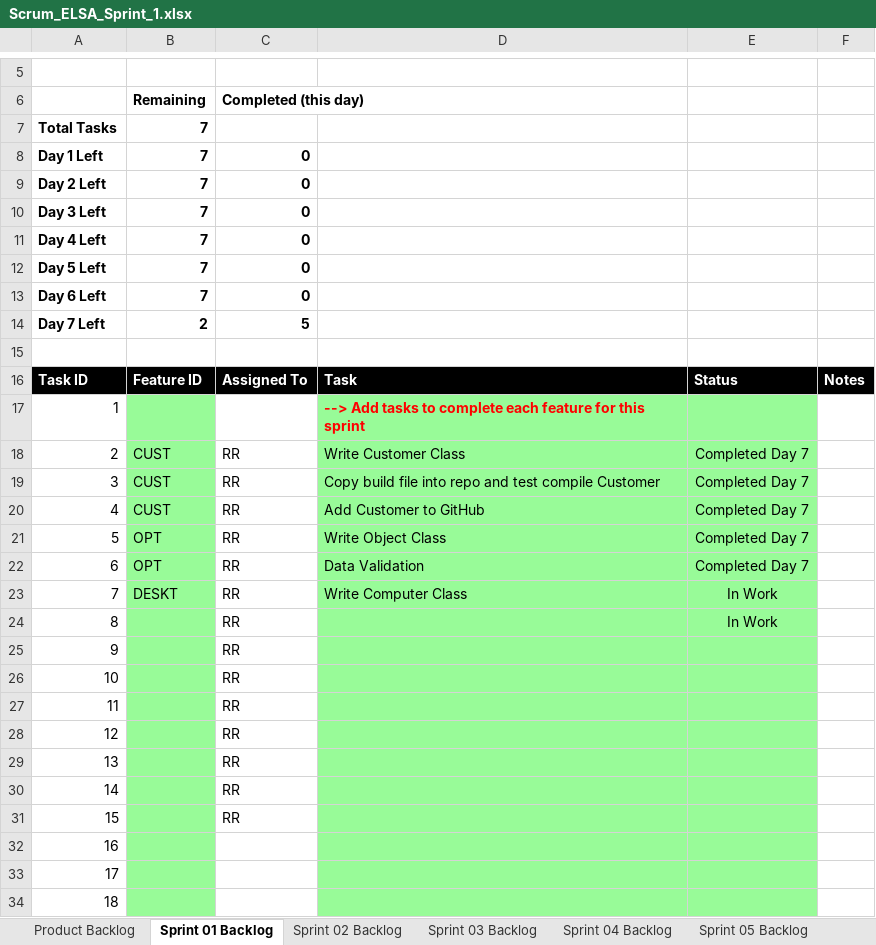
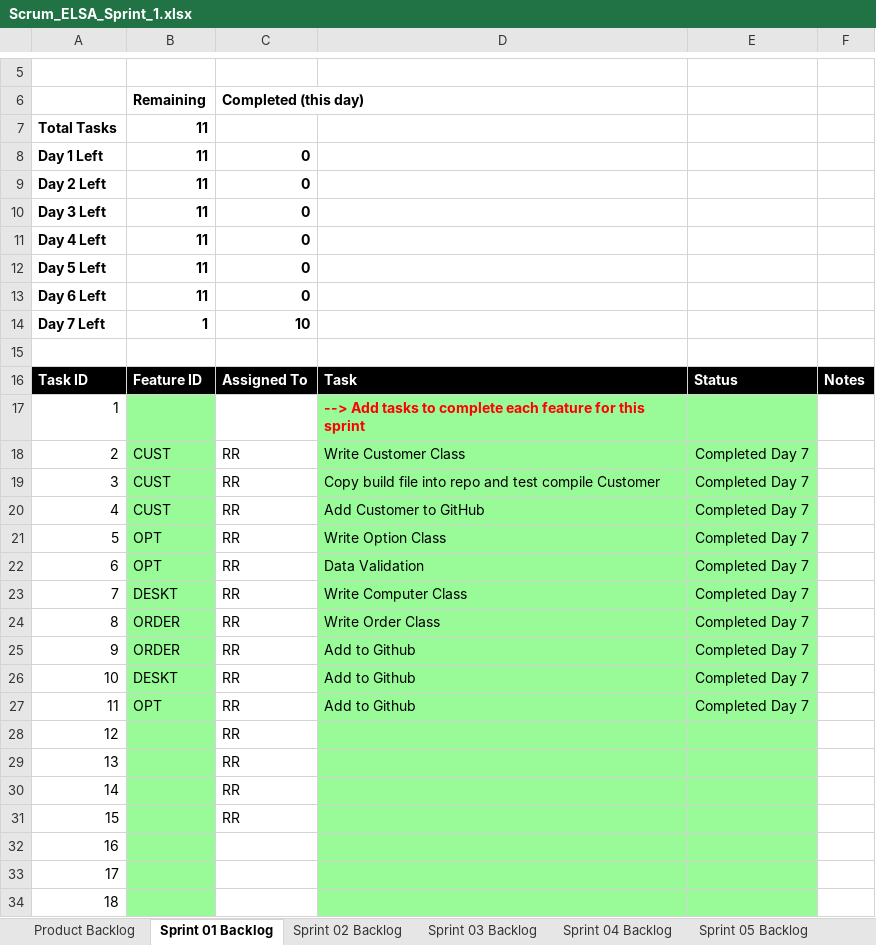
Before and after one commit to rrchrn/cse1325, an Excel workbook: P05/Scrum_ELSA_Sprint_1.xlsx, sheet Sprint 01 Backlog, drawn as a sheet; only a part is shown, gaps mark what is left out; values as stored, in another font and other column widths than the file's, no borders; charts and pictures not drawn; the diff names each change by its address in the sheet, - before the commit and + after, or states it on an @@ line.

```diff
--- a/P05/Scrum_ELSA_Sprint_1.xlsx (sheet Sprint 01 Backlog)
+++ b/P05/Scrum_ELSA_Sprint_1.xlsx (sheet Sprint 01 Backlog)
-B7:B13: 7
+B7:B13: 11
-B14: 2
+B14: 1
-C14: 5
+C14: 10
-D21: Write Object Class
+D21: Write Option Class
-E23:E24: In Work
+E23:E24: Completed Day 7
-B24:B25: (empty)
+B24:B25: ORDER
-D24: (empty)
+D24: Write Order Class
-D25:D27: (empty)
+D25:D27: Add to Github
-E25:E27: (empty)
+E25:E27: Completed Day 7
-B26: (empty)
+B26: DESKT
-B27: (empty)
+B27: OPT
```
Also changed, not shown: sheet Product Backlog, charts or pictures, 5 other files.
